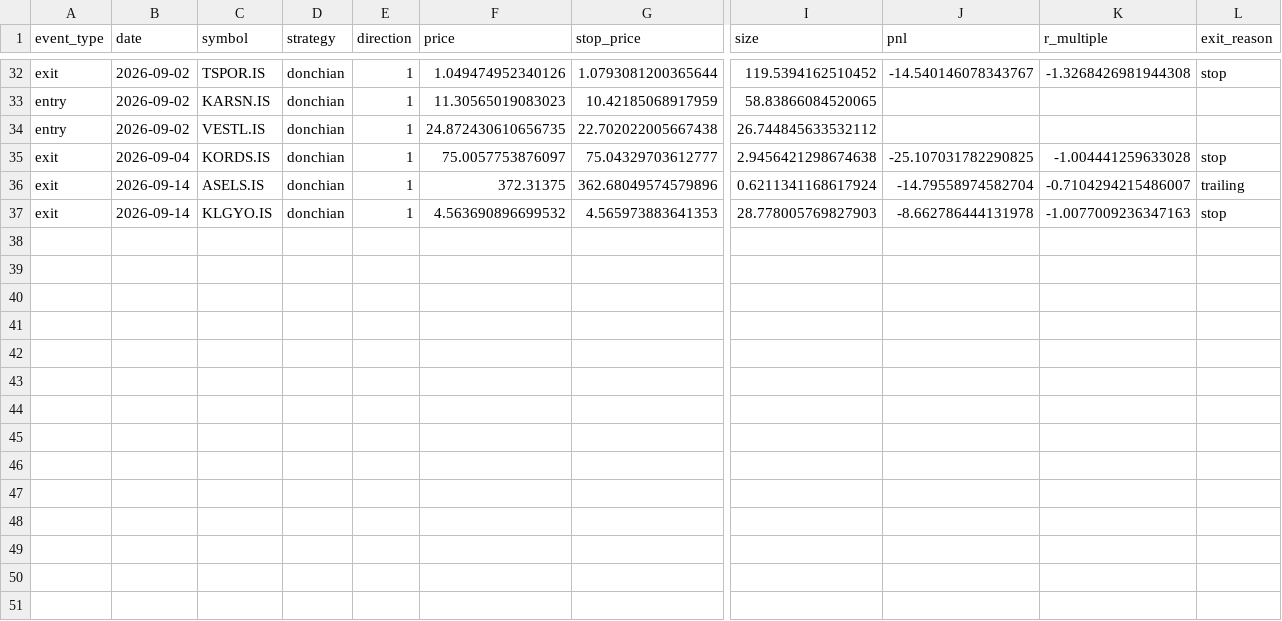
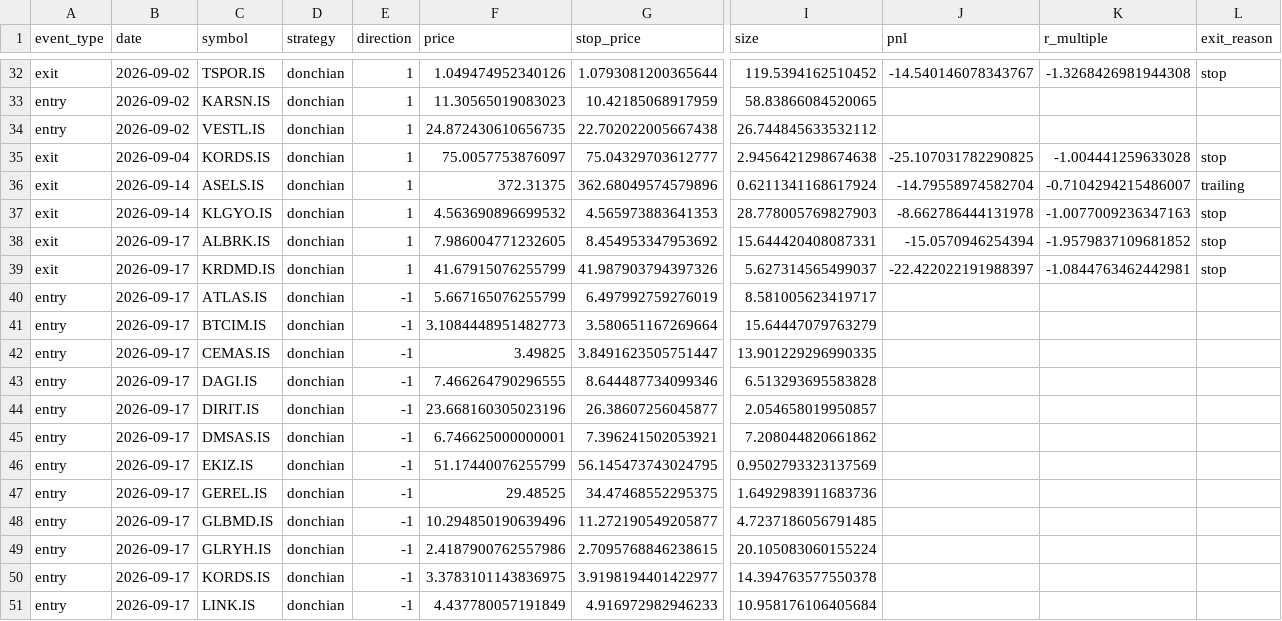
Before and after one commit to osmanacarr/trading-system, a CSV file: paper_trading/logs/trades.csv, drawn as a sheet; only a part is shown, gaps mark what is left out; rows hold the shown columns only; the diff names each change by its address in the sheet, - before the commit and + after, or states it on an @@ line.

```diff
--- a/paper_trading/logs/trades.csv
+++ b/paper_trading/logs/trades.csv
+row 38: exit | 2026-09-17 | ALBRK.IS | donchian | 1 | 7.986004771232605 | 8.454953347953692 | 15.644420408087331 | -15.0570946254394 | -1.9579837109681852 | stop
+row 39: exit | 2026-09-17 | KRDMD.IS | donchian | 1 | 41.67915076255799 | 41.987903794397326 | 5.627314565499037 | -22.422022191988397 | -1.0844763462442981 | stop
+row 40: entry | 2026-09-17 | ATLAS.IS | donchian | -1 | 5.667165076255799 | 6.497992759276019 | 8.581005623419717
+row 41: entry | 2026-09-17 | BTCIM.IS | donchian | -1 | 3.1084448951482773 | 3.580651167269664 | 15.64447079763279
+row 42: entry | 2026-09-17 | CEMAS.IS | donchian | -1 | 3.49825 | 3.8491623505751447 | 13.901229296990335
+row 43: entry | 2026-09-17 | DAGI.IS | donchian | -1 | 7.466264790296555 | 8.644487734099346 | 6.513293695583828
+row 44: entry | 2026-09-17 | DIRIT.IS | donchian | -1 | 23.668160305023196 | 26.38607256045877 | 2.054658019950857
+row 45: entry | 2026-09-17 | DMSAS.IS | donchian | -1 | 6.746625000000001 | 7.396241502053921 | 7.208044820661862
+row 46: entry | 2026-09-17 | EKIZ.IS | donchian | -1 | 51.17440076255799 | 56.145473743024795 | 0.9502793323137569
+row 47: entry | 2026-09-17 | GEREL.IS | donchian | -1 | 29.48525 | 34.47468552295375 | 1.6492983911683736
+row 48: entry | 2026-09-17 | GLBMD.IS | donchian | -1 | 10.294850190639496 | 11.272190549205877 | 4.7237186056791485
+row 49: entry | 2026-09-17 | GLRYH.IS | donchian | -1 | 2.4187900762557986 | 2.7095768846238615 | 20.105083060155224
+row 50: entry | 2026-09-17 | KORDS.IS | donchian | -1 | 3.3783101143836975 | 3.9198194401422977 | 14.394763577550378
+row 51: entry | 2026-09-17 | LINK.IS | donchian | -1 | 4.437780057191849 | 4.916972982946233 | 10.958176106405684
```
Also changed, not shown: paper_trading/logs/equity.csv, 6 other files.
